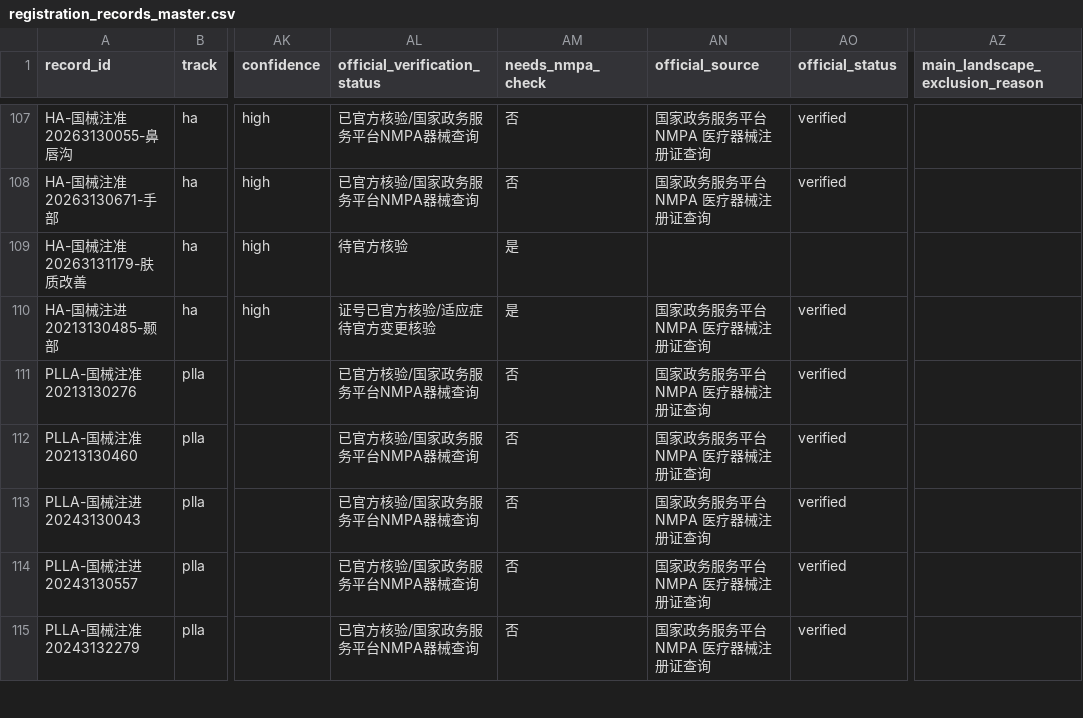
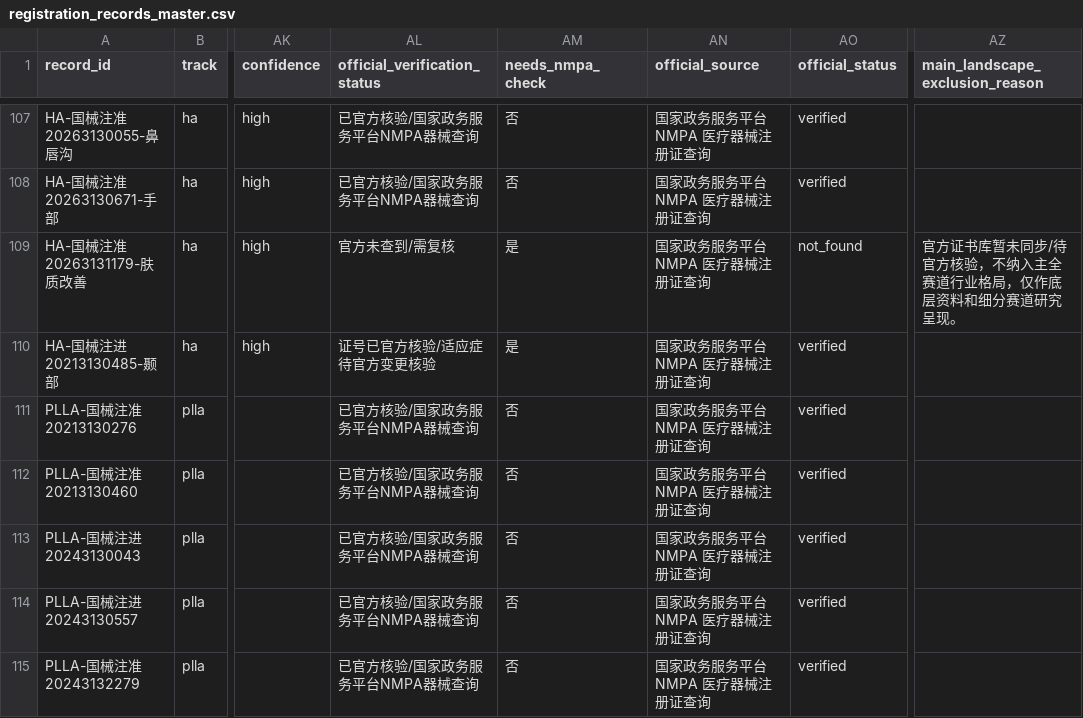
Before and after one commit to Yiseut/Registration, a CSV file: data/registration_records_master.csv, drawn as a sheet; only a part is shown, gaps mark what is left out; the diff names each change by its address in the sheet, - before the commit and + after, or states it on an @@ line.

```diff
--- a/data/registration_records_master.csv
+++ b/data/registration_records_master.csv
-AL109 (official_verification_status): 待官方核验
+AL109 (official_verification_status): 官方未查到/需复核
-AN109 (official_source): (empty)
+AN109 (official_source): 国家政务服务平台 NMPA 医疗器械注册证查询
-AO109 (official_status): (empty)
+AO109 (official_status): not_found
-AZ109 (main_landscape_exclusion_reason): (empty)
+AZ109 (main_landscape_exclusion_reason): 官方证书库暂未同步/待官方核验，不纳入主全赛道行业格局，仅作底层资料和细分赛道研究呈现。
```
Also changed, not shown: 4 other files.
